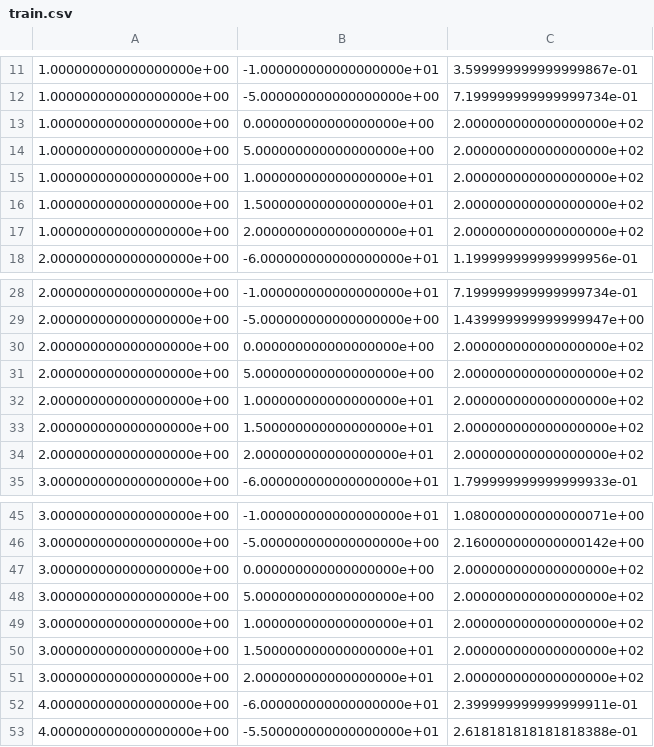
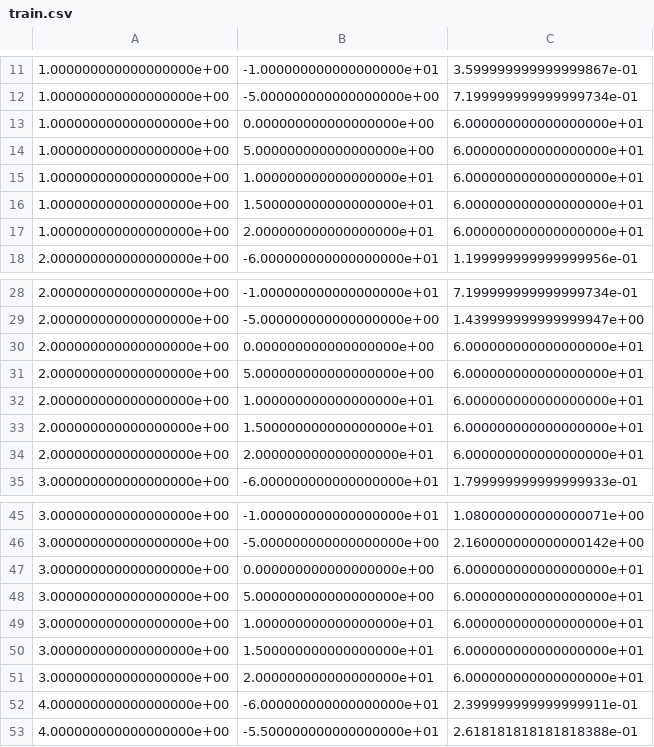
Before and after one commit to Karthikeyanc2/summer_camp_ws, a CSV file: src/ttc_based_critical_situation_identifier/datasets/train.csv, drawn as a sheet; only a part is shown, gaps mark what is left out; the diff covers the shown part only.

```diff
--- a/src/ttc_based_critical_situation_identifier/datasets/train.csv
+++ b/src/ttc_based_critical_situation_identifier/datasets/train.csv
@@ -12,7 +12,7 @@
 1.000000000000000000e+00,-5.000000000000000000e+00,7.199999999999999734e-01
-1.000000000000000000e+00,0.000000000000000000e+00,2.000000000000000000e+02
-1.000000000000000000e+00,5.000000000000000000e+00,2.000000000000000000e+02
-1.000000000000000000e+00,1.000000000000000000e+01,2.000000000000000000e+02
-1.000000000000000000e+00,1.500000000000000000e+01,2.000000000000000000e+02
-1.000000000000000000e+00,2.000000000000000000e+01,2.000000000000000000e+02
+1.000000000000000000e+00,0.000000000000000000e+00,6.000000000000000000e+01
+1.000000000000000000e+00,5.000000000000000000e+00,6.000000000000000000e+01
+1.000000000000000000e+00,1.000000000000000000e+01,6.000000000000000000e+01
+1.000000000000000000e+00,1.500000000000000000e+01,6.000000000000000000e+01
+1.000000000000000000e+00,2.000000000000000000e+01,6.000000000000000000e+01
 2.000000000000000000e+00,-6.000000000000000000e+01,1.199999999999999956e-01
@@ -29,7 +29,7 @@
 2.000000000000000000e+00,-5.000000000000000000e+00,1.439999999999999947e+00
-2.000000000000000000e+00,0.000000000000000000e+00,2.000000000000000000e+02
-2.000000000000000000e+00,5.000000000000000000e+00,2.000000000000000000e+02
-2.000000000000000000e+00,1.000000000000000000e+01,2.000000000000000000e+02
-2.000000000000000000e+00,1.500000000000000000e+01,2.000000000000000000e+02
-2.000000000000000000e+00,2.000000000000000000e+01,2.000000000000000000e+02
+2.000000000000000000e+00,0.000000000000000000e+00,6.000000000000000000e+01
+2.000000000000000000e+00,5.000000000000000000e+00,6.000000000000000000e+01
+2.000000000000000000e+00,1.000000000000000000e+01,6.000000000000000000e+01
+2.000000000000000000e+00,1.500000000000000000e+01,6.000000000000000000e+01
+2.000000000000000000e+00,2.000000000000000000e+01,6.000000000000000000e+01
 3.000000000000000000e+00,-6.000000000000000000e+01,1.799999999999999933e-01
@@ -46,7 +46,7 @@
 3.000000000000000000e+00,-5.000000000000000000e+00,2.160000000000000142e+00
-3.000000000000000000e+00,0.000000000000000000e+00,2.000000000000000000e+02
-3.000000000000000000e+00,5.000000000000000000e+00,2.000000000000000000e+02
-3.000000000000000000e+00,1.000000000000000000e+01,2.000000000000000000e+02
-3.000000000000000000e+00,1.500000000000000000e+01,2.000000000000000000e+02
-3.000000000000000000e+00,2.000000000000000000e+01,2.000000000000000000e+02
+3.000000000000000000e+00,0.000000000000000000e+00,6.000000000000000000e+01
+3.000000000000000000e+00,5.000000000000000000e+00,6.000000000000000000e+01
+3.000000000000000000e+00,1.000000000000000000e+01,6.000000000000000000e+01
+3.000000000000000000e+00,1.500000000000000000e+01,6.000000000000000000e+01
+3.000000000000000000e+00,2.000000000000000000e+01,6.000000000000000000e+01
 4.000000000000000000e+00,-6.000000000000000000e+01,2.399999999999999911e-01
```
Also changed, not shown: 135 edited cells elsewhere in this file, src/ttc_based_critical_situation_identifier/datasets/test.csv, 16 other files.
